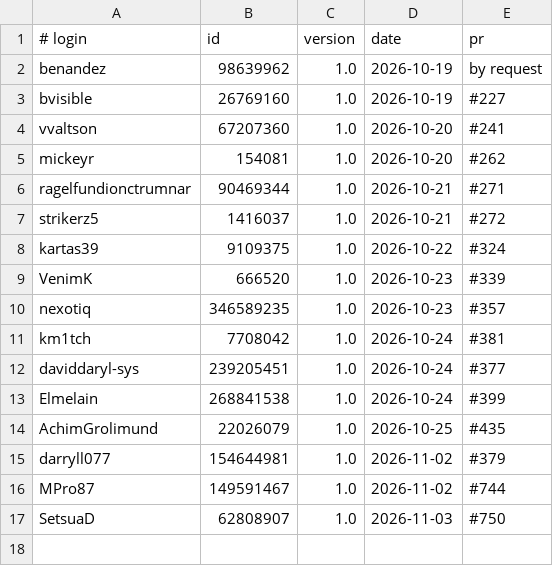
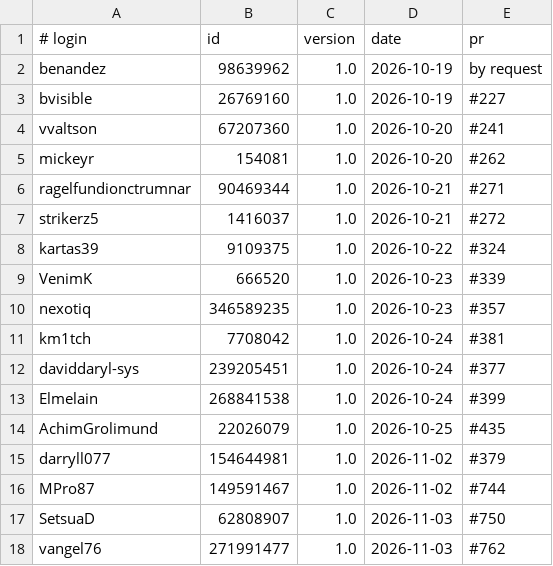
Before and after one commit to UCS-Care-Group/mailcraft, a TSV file: signatures.tsv, drawn as a sheet; the diff names each change by its address in the sheet, - before the commit and + after, or states it on an @@ line.

```diff
--- a/signatures.tsv
+++ b/signatures.tsv
+row 18: vangel76 | 271991477 | 1.0 | 2026-11-03 | #762
```
